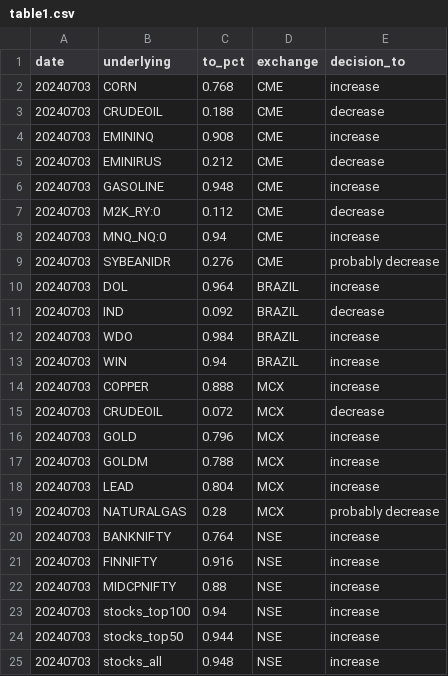
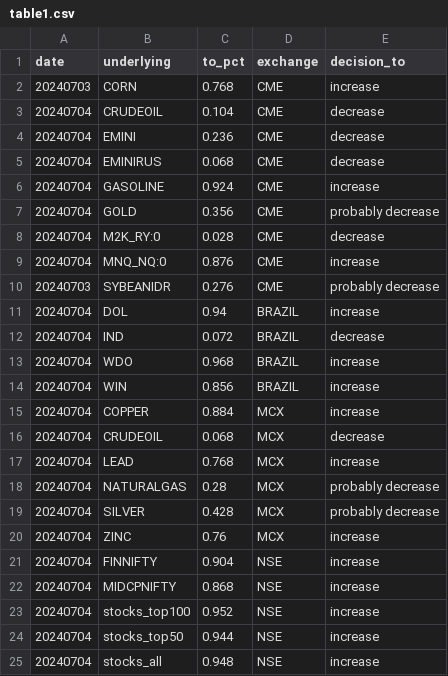
Before and after one commit to kanika-create/alloc, a CSV file: table1.csv, drawn as a sheet.

```diff
--- a/table1.csv
+++ b/table1.csv
@@ -2,24 +2,24 @@ date,underlying,to_pct,exchange,decision_to
 20240703,CORN,0.768,CME,increase
-20240703,CRUDEOIL,0.188,CME,decrease
-20240703,EMININQ,0.908,CME,increase
-20240703,EMINIRUS,0.212,CME,decrease
-20240703,GASOLINE,0.948,CME,increase
-20240703,M2K_RY:0,0.112,CME,decrease
-20240703,MNQ_NQ:0,0.94,CME,increase
+20240704,CRUDEOIL,0.104,CME,decrease
+20240704,EMINI,0.236,CME,decrease
+20240704,EMINIRUS,0.068,CME,decrease
+20240704,GASOLINE,0.924,CME,increase
+20240704,GOLD,0.356,CME,probably decrease
+20240704,M2K_RY:0,0.028,CME,decrease
+20240704,MNQ_NQ:0,0.876,CME,increase
 20240703,SYBEANIDR,0.276,CME,probably decrease
-20240703,DOL,0.964,BRAZIL,increase
-20240703,IND,0.092,BRAZIL,decrease
-20240703,WDO,0.984,BRAZIL,increase
-20240703,WIN,0.94,BRAZIL,increase
-20240703,COPPER,0.888,MCX,increase
-20240703,CRUDEOIL,0.072,MCX,decrease
-20240703,GOLD,0.796,MCX,increase
-20240703,GOLDM,0.788,MCX,increase
-20240703,LEAD,0.804,MCX,increase
-20240703,NATURALGAS,0.28,MCX,probably decrease
-20240703,BANKNIFTY,0.764,NSE,increase
-20240703,FINNIFTY,0.916,NSE,increase
-20240703,MIDCPNIFTY,0.88,NSE,increase
-20240703,stocks_top100,0.94,NSE,increase
-20240703,stocks_top50,0.944,NSE,increase
-20240703,stocks_all,0.948,NSE,increase
+20240704,DOL,0.94,BRAZIL,increase
+20240704,IND,0.072,BRAZIL,decrease
+20240704,WDO,0.968,BRAZIL,increase
+20240704,WIN,0.856,BRAZIL,increase
+20240704,COPPER,0.884,MCX,increase
+20240704,CRUDEOIL,0.068,MCX,decrease
+20240704,LEAD,0.768,MCX,increase
+20240704,NATURALGAS,0.28,MCX,probably decrease
+20240704,SILVER,0.428,MCX,probably decrease
+20240704,ZINC,0.76,MCX,increase
+20240704,FINNIFTY,0.904,NSE,increase
+20240704,MIDCPNIFTY,0.868,NSE,increase
+20240704,stocks_top100,0.952,NSE,increase
+20240704,stocks_top50,0.944,NSE,increase
+20240704,stocks_all,0.948,NSE,increase
```
Also changed, not shown: table2.csv, table3.csv.
